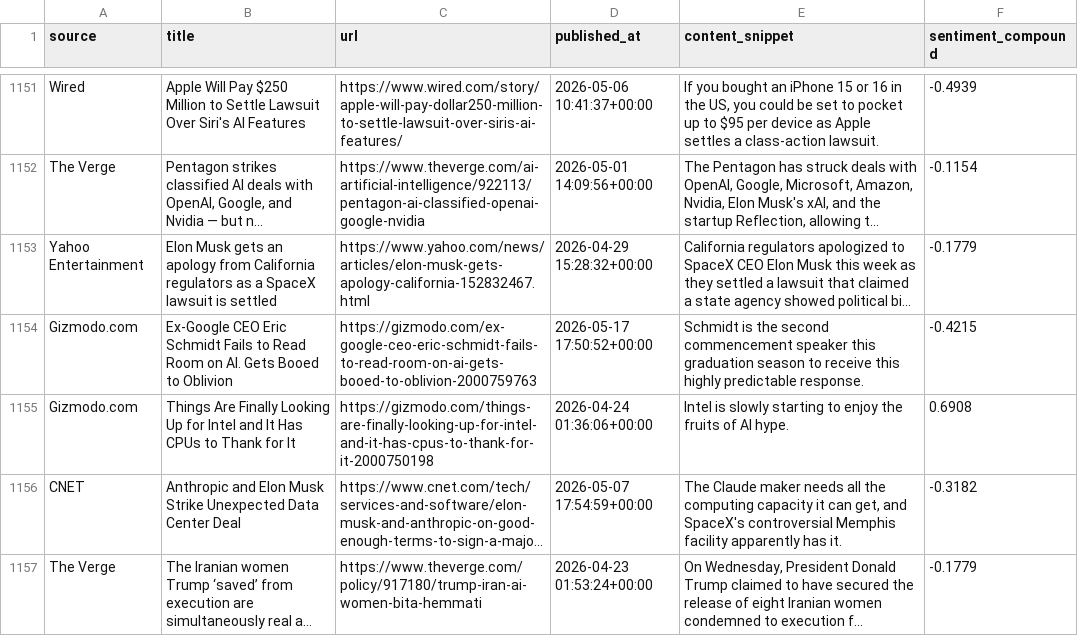
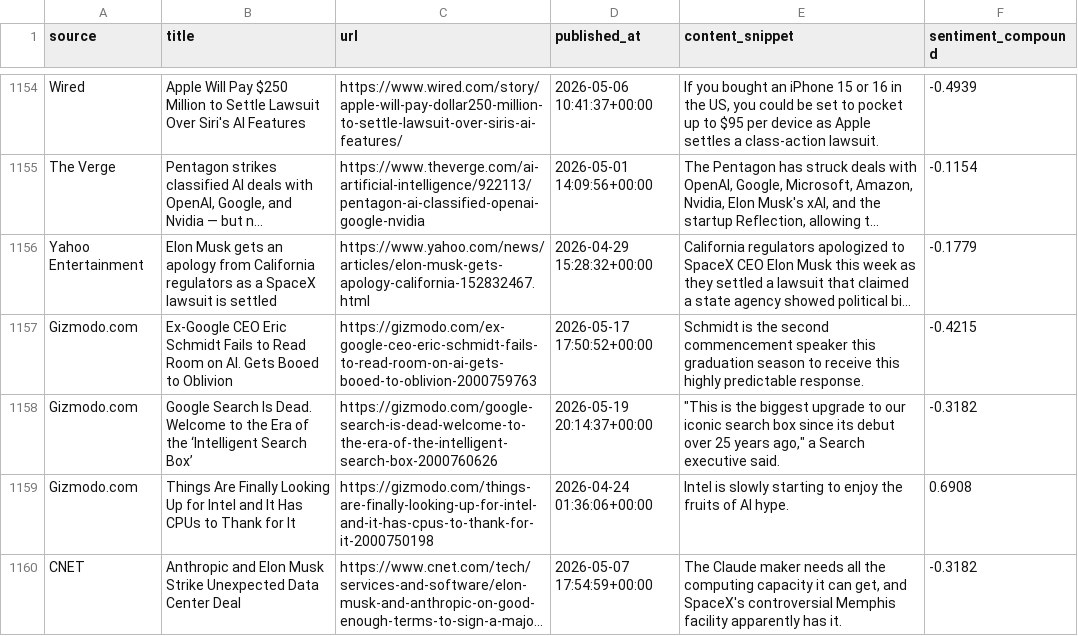
Before and after one commit to hynesc/ai-news-dashboard, a CSV file: news_data.csv, drawn as a sheet; only a part is shown, gaps mark what is left out; the shorter side is filled out with more unchanged rows; long unchanged cells end in …; the diff covers the shown part only; the diff names each change by its address in the sheet, - before the commit and + after, or states it on an @@ line.

```diff
--- a/news_data.csv
+++ b/news_data.csv
+row 1158: Gizmodo.com | Google Search Is Dead. Welcome to the Era of the ‘Intelligent Search Box’ | https://gizmodo.com/google-search-is-dead-welcome-to-the-era-of-the-intelligent-search-box-2000760626 | 2026-05-19 20:14:37+00:00 | "This is the biggest upgrade to our iconic search box since its debut over 25 years ago," a Search executive said. | -0.3182
```
Also changed, not shown: 4 added rows and 3 moved rows elsewhere in this file.
